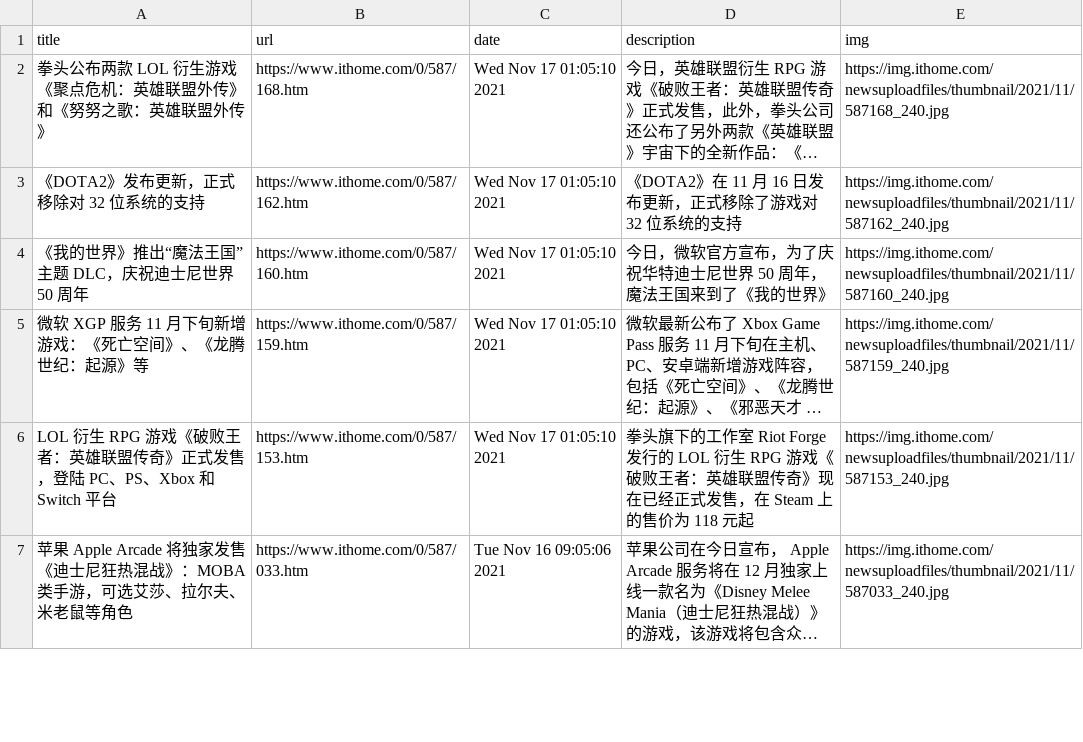
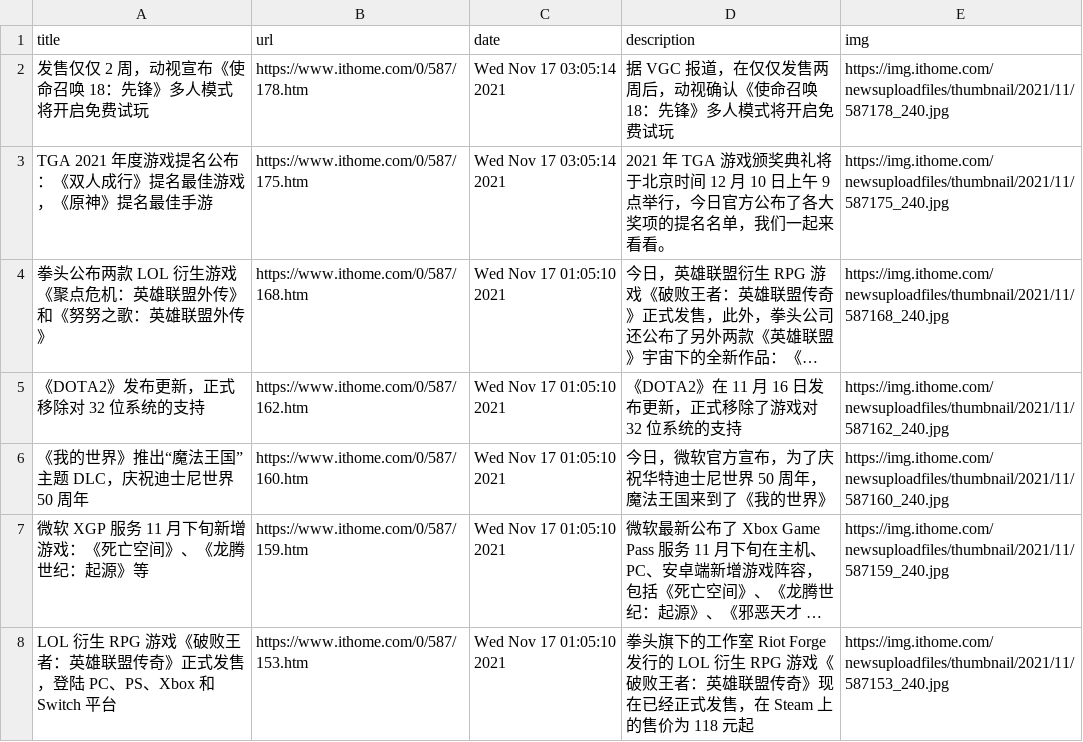
Before and after one commit to c-chen0902/rss, a CSV file: it之家游戏快报.csv, drawn as a sheet; only a part is shown; the shorter side is filled out with more unchanged rows; long unchanged cells end in …; the diff names each change by its address in the sheet, - before the commit and + after, or states it on an @@ line.

```diff
--- a/it之家游戏快报.csv
+++ b/it之家游戏快报.csv
+row 2: 发售仅仅 2 周，动视宣布《使命召唤 18：先锋》多人模式将开启免费试玩 | https://www.ithome.com/0/587/178.htm | Wed Nov 17 03:05:14 2021 | 据 VGC 报道，在仅仅发售两周后，动视确认《使命召唤 18：先锋》多人模式将开启免费试玩 | https://img.ithome.com/newsuploadfiles/thumbnail/2021/11/587178_240.jpg
+row 3: TGA 2021 年度游戏提名公布：《双人成行》提名最佳游戏，《原神》提名最佳手游 | https://www.ithome.com/0/587/175.htm | Wed Nov 17 03:05:14 2021 | 2021 年 TGA 游戏颁奖典礼将于北京时间 12 月 10 日上午 9 点举行，今日官方公布了各大奖项的提名名单，我们一起来看看。 | https://img.ithome.com/newsuploadfiles/thumbnail/2021/11/587175_240.jpg
```
Also changed, not shown: 1 other file.
